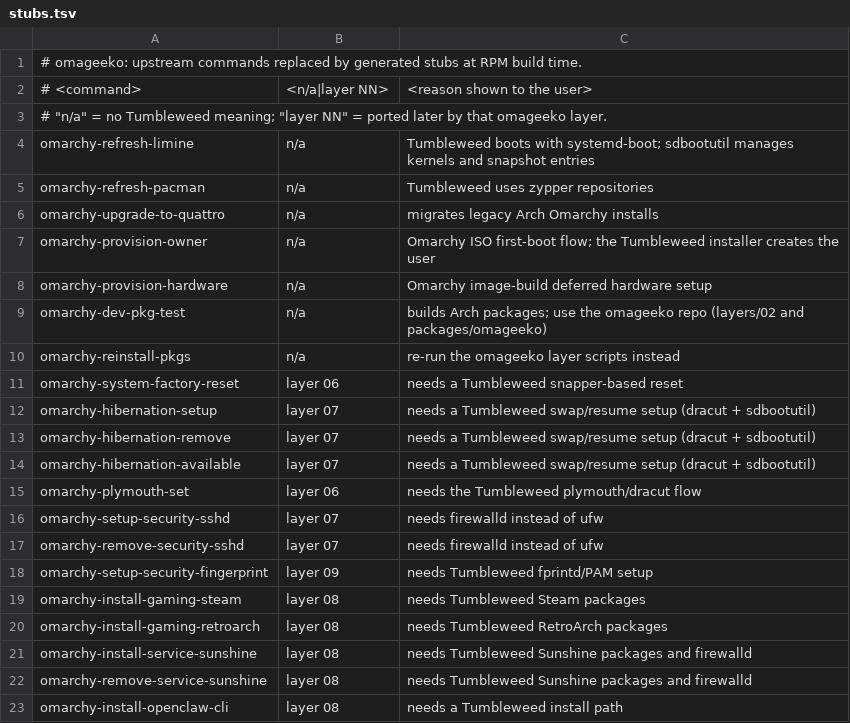
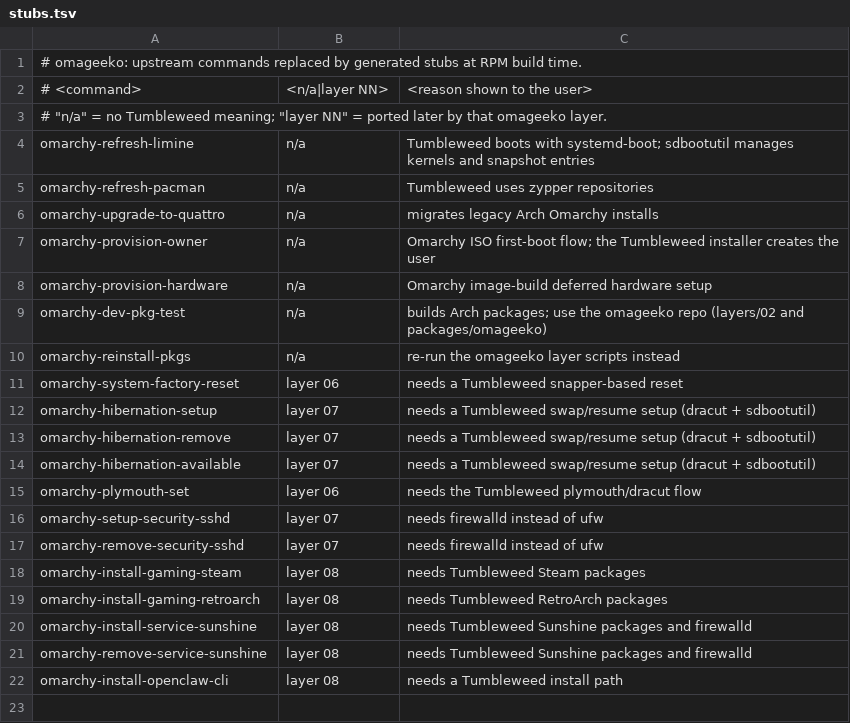
Before and after one commit to nunix/omageeko, a TSV file: packages/omageeko/overlay/stubs.tsv, drawn as a sheet.

```diff
--- a/packages/omageeko/overlay/stubs.tsv
+++ b/packages/omageeko/overlay/stubs.tsv
@@ -17,3 +17,2 @@ omarchy-setup-security-sshd	layer 07	needs firewalld instead of ufw
 omarchy-remove-security-sshd	layer 07	needs firewalld instead of ufw
-omarchy-setup-security-fingerprint	layer 09	needs Tumbleweed fprintd/PAM setup
 omarchy-install-gaming-steam	layer 08	needs Tumbleweed Steam packages
```
Also changed, not shown: 14 other files.
